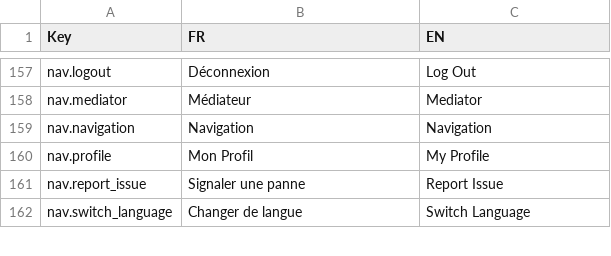
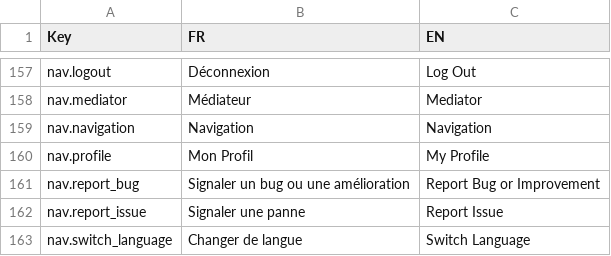
Before and after one commit to harry-finch/FabtrackJS, a CSV file: translations.csv, drawn as a sheet; only a part is shown, gaps mark what is left out; the diff names each change by its address in the sheet, - before the commit and + after, or states it on an @@ line.

Commit message:
fix(ui): use bootstrap tooltip on header bug report button matching machine issue button

```diff
--- a/translations.csv
+++ b/translations.csv
+row 161: nav.report_bug | Signaler un bug ou une amélioration | Report Bug or Improvement
```
Also changed, not shown: 2 other files.
